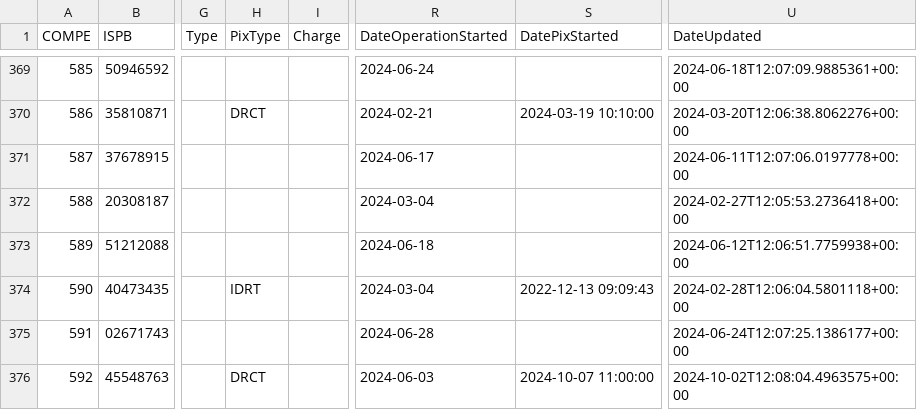
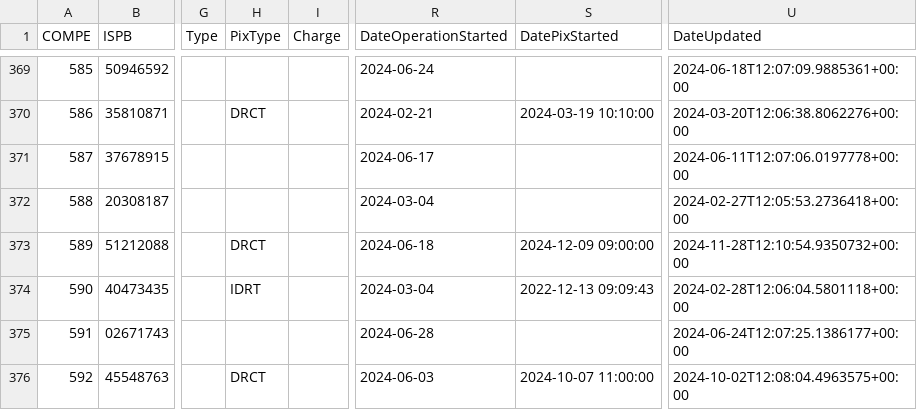
Before and after one commit to wagnerbugs/BancosBrasileiros, a CSV file: data/bancos.csv, drawn as a sheet; only a part is shown, gaps mark what is left out; the diff covers the shown part only; the diff names each change by its address in the sheet, - before the commit and + after, or states it on an @@ line.

```diff
--- a/data/bancos.csv
+++ b/data/bancos.csv
-H373 (PixType): (empty)
+H373 (PixType): DRCT
-S373 (DatePixStarted): (empty)
+S373 (DatePixStarted): 2024-12-09 09:00:00
-U373 (DateUpdated): 2024-06-12T12:06:51.7759938+00:00
+U373 (DateUpdated): 2024-11-28T12:10:54.9350732+00:00
```
Also changed, not shown: 4 added rows and 48 edited cells elsewhere in this file, 5 other files.
